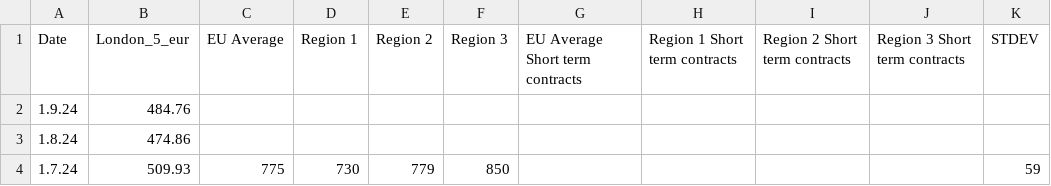
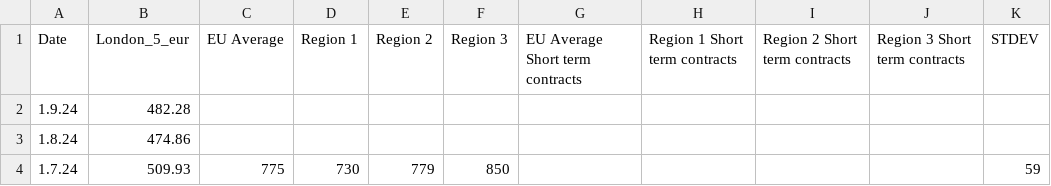
Before and after one commit to hoolio61/data, a CSV file: cons_reported_data.csv, drawn as a sheet; only a part is shown.

Commit message:
Add files via upload

```diff
--- a/cons_reported_data.csv
+++ b/cons_reported_data.csv
@@ -1,3 +1,3 @@
 Date,London_5_eur,EU Average,Region 1,Region 2,Region 3,EU Average Short term contracts,Region 1 Short term contracts,Region 2 Short term contracts,Region 3 Short term contracts,STDEV
-1.9.24,484.76,,,,,,,,,
+1.9.24,482.28,,,,,,,,,
 1.8.24,474.86,,,,,,,,,
```
